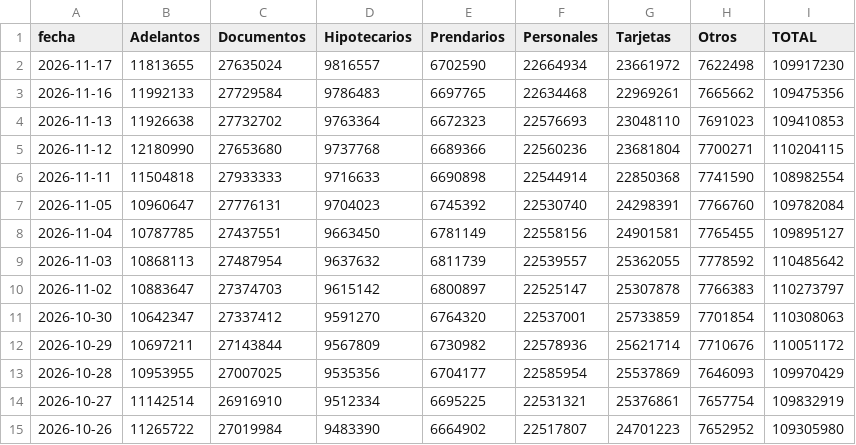
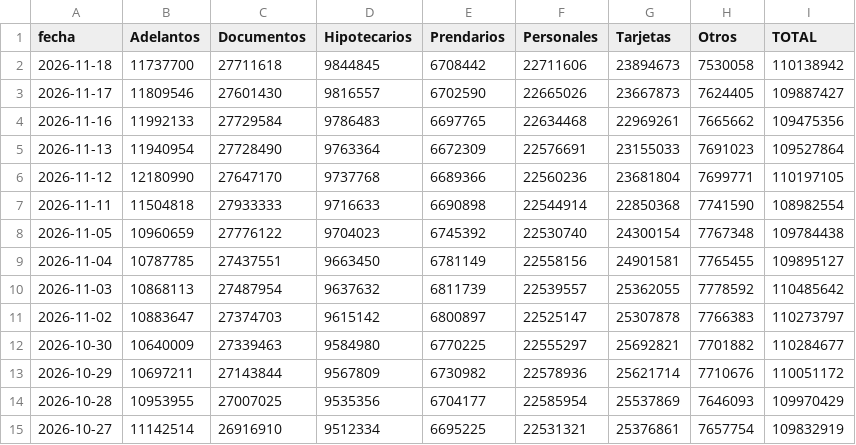
Before and after one commit to jesusrobles824/Automatizacion-descarga-bases-de-datos-Python, a CSV file: Préstamos_sector_privado_en_pesos_en_millones_por_tipo_crédito.csv, drawn as a sheet; only a part is shown; the shorter side is filled out with more unchanged rows.

```diff
--- a/Préstamos_sector_privado_en_pesos_en_millones_por_tipo_crédito.csv
+++ b/Préstamos_sector_privado_en_pesos_en_millones_por_tipo_crédito.csv
@@ -1,8 +1,9 @@
 fecha,Adelantos,Documentos,Hipotecarios,Prendarios,Personales,Tarjetas,Otros,TOTAL
-2026-11-17,11813655,27635024,9816557,6702590,22664934,23661972,7622498,109917230
+2026-11-18,11737700,27711618,9844845,6708442,22711606,23894673,7530058,110138942
+2026-11-17,11809546,27601430,9816557,6702590,22665026,23667873,7624405,109887427
 2026-11-16,11992133,27729584,9786483,6697765,22634468,22969261,7665662,109475356
-2026-11-13,11926638,27732702,9763364,6672323,22576693,23048110,7691023,109410853
-2026-11-12,12180990,27653680,9737768,6689366,22560236,23681804,7700271,110204115
+2026-11-13,11940954,27728490,9763364,6672309,22576691,23155033,7691023,109527864
+2026-11-12,12180990,27647170,9737768,6689366,22560236,23681804,7699771,110197105
 2026-11-11,11504818,27933333,9716633,6690898,22544914,22850368,7741590,108982554
-2026-11-05,10960647,27776131,9704023,6745392,22530740,24298391,7766760,109782084
+2026-11-05,10960659,27776122,9704023,6745392,22530740,24300154,7767348,109784438
 2026-11-04,10787785,27437551,9663450,6781149,22558156,24901581,7765455,109895127
@@ -10,3 +11,3 @@ fecha,Adelantos,Documentos,Hipotecarios,Prendarios,Personales,Tarjetas,Otros,TOT
 2026-11-02,10883647,27374703,9615142,6800897,22525147,25307878,7766383,110273797
-2026-10-30,10642347,27337412,9591270,6764320,22537001,25733859,7701854,110308063
+2026-10-30,10640009,27339463,9584980,6770225,22555297,25692821,7701882,110284677
 2026-10-29,10697211,27143844,9567809,6730982,22578936,25621714,7710676,110051172
```
Also changed, not shown: Depósitos_tesoro_en_millones_pesos_usd.csv, Principales_Tasas_de_Interés_de_Mercado.csv, 7 other files.
